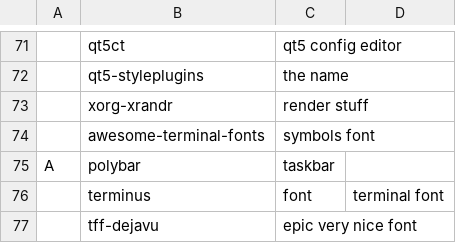
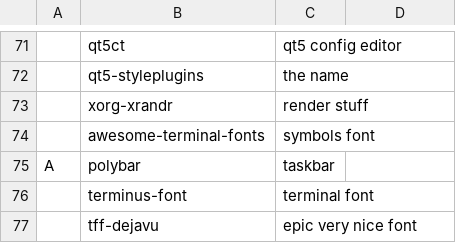
Before and after one commit to ampling/i3wm-installer, a CSV file: progs.csv, drawn as a sheet; only a part is shown, gaps mark what is left out; removed rows and columns are numbered as before the commit, all else as after; the diff names each change by its address in the sheet, - before the commit and + after, or states it on an @@ line.

Commit message:
Replaced coma with dash.

```diff
--- a/progs.csv
+++ b/progs.csv
-row 76:  | terminus | font | terminal font
+row 76:  | terminus-font | terminal font
```
